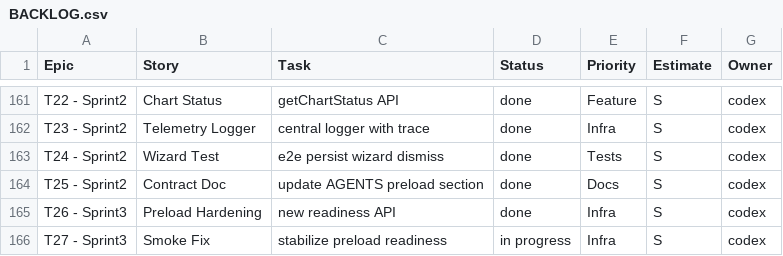
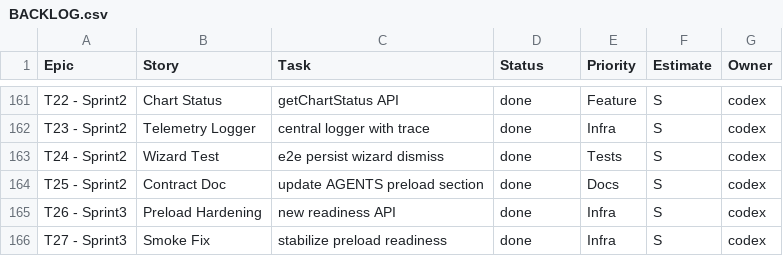
Before and after one commit to jorgemuc/partner-dashboard-clean, a CSV file: BACKLOG.csv, drawn as a sheet; only a part is shown, gaps mark what is left out.

```diff
--- a/BACKLOG.csv
+++ b/BACKLOG.csv
@@ -165,2 +165,2 @@ T25 - Sprint2,Contract Doc,update AGENTS preload section,done,Docs,S,codex
 T26 - Sprint3,Preload Hardening,new readiness API,done,Infra,S,codex
-T27 - Sprint3,Smoke Fix,stabilize preload readiness,in progress,Infra,S,codex
+T27 - Sprint3,Smoke Fix,stabilize preload readiness,done,Infra,S,codex
```
Also changed, not shown: 14 other files.
